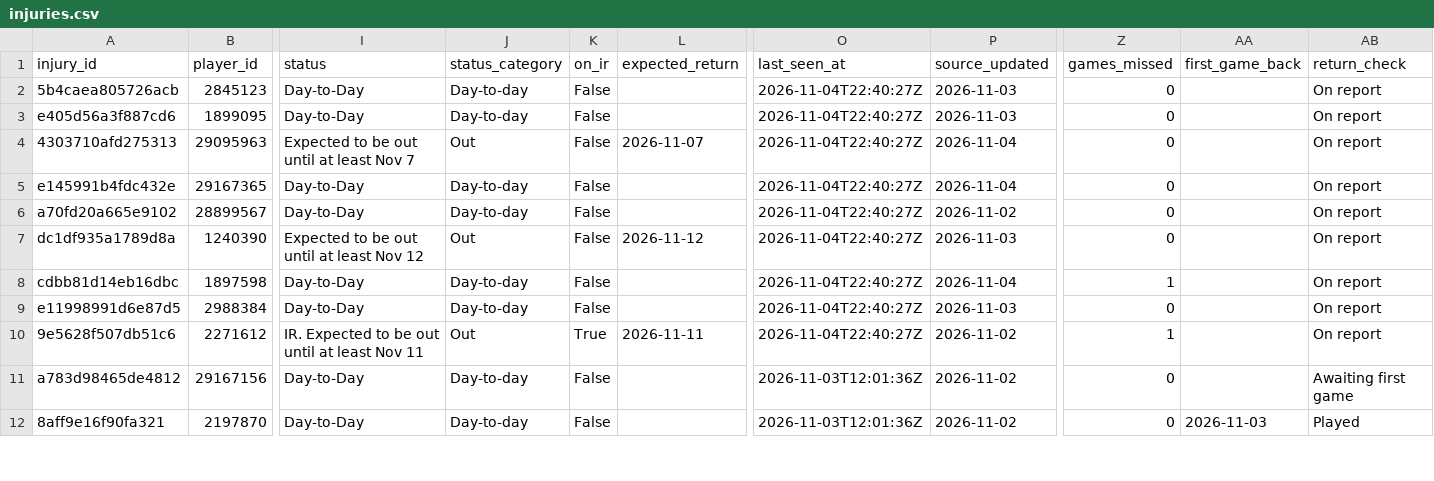
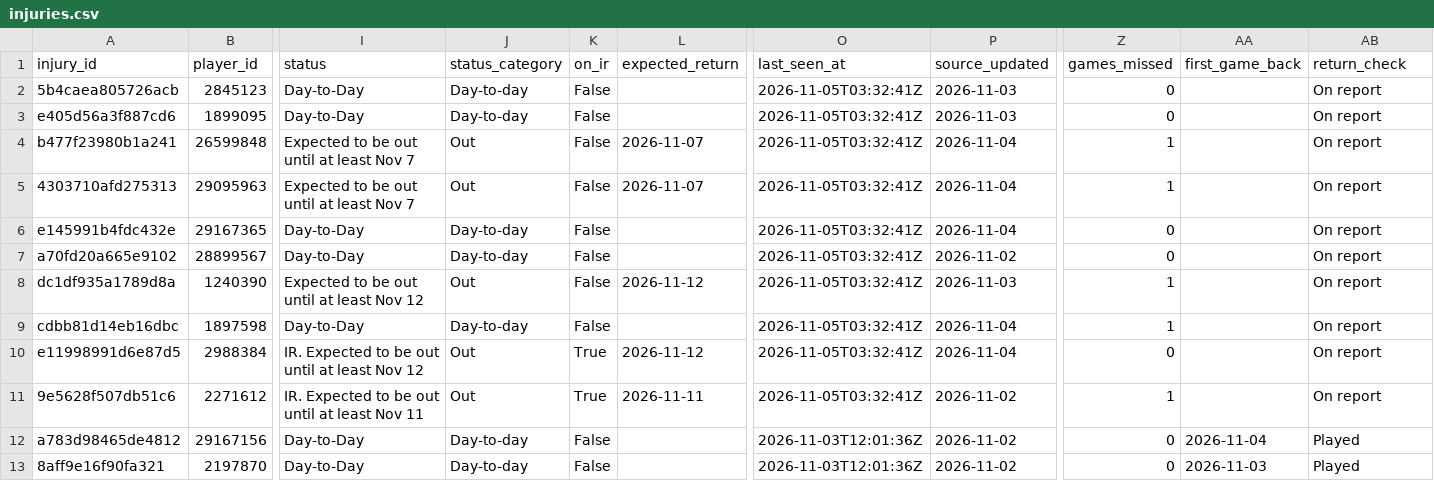
Before and after one commit to ajpayzant/NHL-Injury-Tool, a CSV file: data/injuries.csv, drawn as a sheet; only a part is shown, gaps mark what is left out; addresses are those after the commit; rows hold the shown columns only; the diff covers the shown part only; the diff names each change by its address in the sheet, - before the commit and + after, or states it on an @@ line.

```diff
--- a/data/injuries.csv
+++ b/data/injuries.csv
-O2:O3 (last_seen_at): 2026-11-04T22:40:27Z
+O2:O3 (last_seen_at): 2026-11-05T03:32:41Z
+row 4: b477f23980b1a241 | 26599848 | Expected to be out until at least Nov 7 | Out | False | 2026-11-07 | 2026-11-05T03:32:41Z | 2026-11-04 | 1 |  | On report
-O5:O11 (last_seen_at): 2026-11-04T22:40:27Z
+O5:O11 (last_seen_at): 2026-11-05T03:32:41Z
-Z5 (games_missed): 0
+Z5 (games_missed): 1
-Z8 (games_missed): 0
+Z8 (games_missed): 1
-I10 (status): Day-to-Day
+I10 (status): IR. Expected to be out until at least Nov 12
-J10 (status_category): Day-to-day
+J10 (status_category): Out
-K10 (on_ir): False
+K10 (on_ir): True
-L10 (expected_return): (empty)
+L10 (expected_return): 2026-11-12
-P10 (source_updated): 2026-11-03
+P10 (source_updated): 2026-11-04
-AA12 (first_game_back): (empty)
+AA12 (first_game_back): 2026-11-04
-AB12 (return_check): Awaiting first game
+AB12 (return_check): Played
```
Also changed, not shown: 141 edited cells elsewhere in this file, data/events.csv, data/nhl/appearances/20262027.csv, 4 other files.
